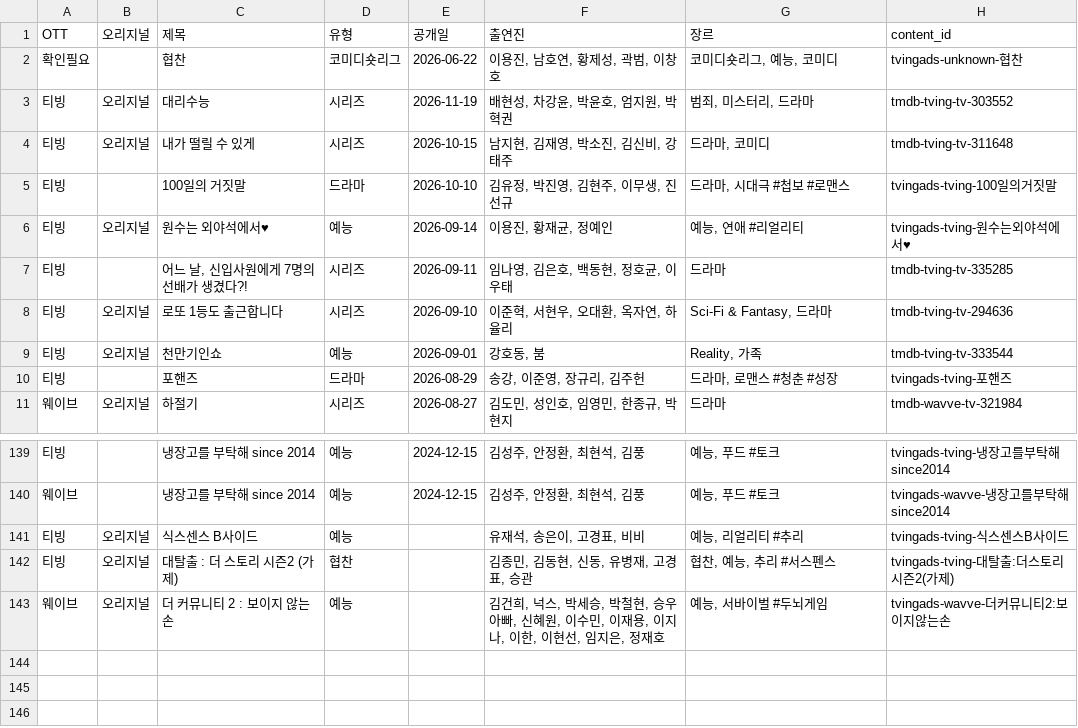
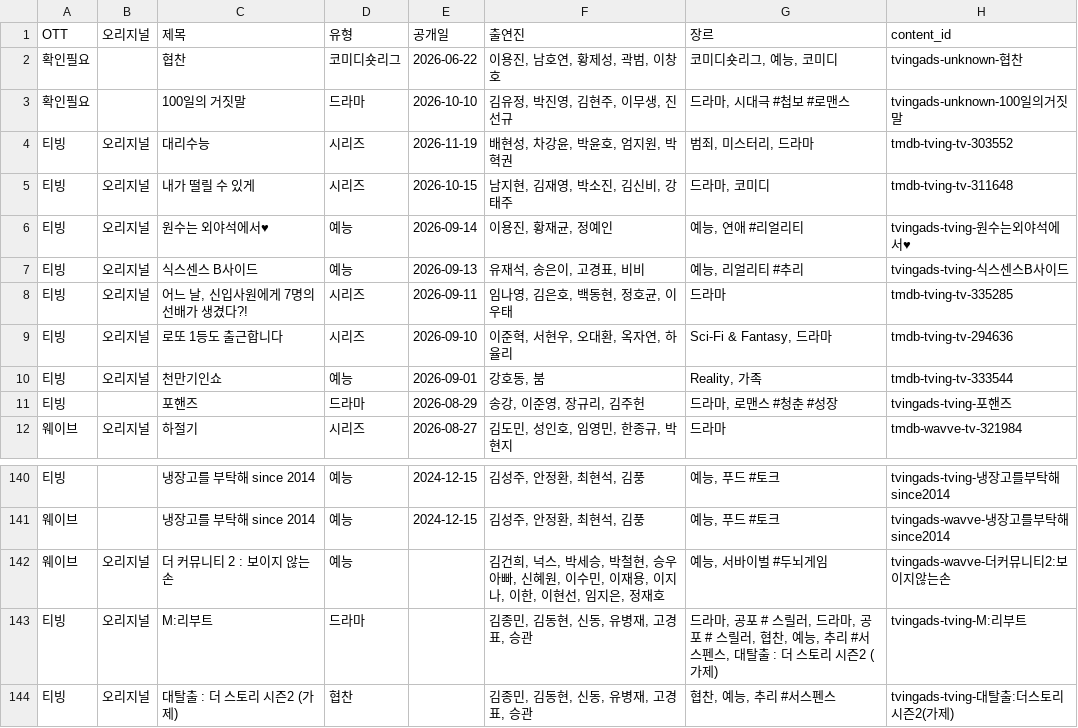
Before and after one commit to ktnasmedia/guide-portal, a CSV file: tving_wavve_list.csv, drawn as a sheet; only a part is shown, gaps mark what is left out.

```diff
--- a/tving_wavve_list.csv
+++ b/tving_wavve_list.csv
@@ -2,7 +2,8 @@
 확인필요,,협찬,코미디숏리그,2026-06-22,"이용진, 남호연, 황제성, 곽범, 이창호","코미디숏리그, 예능, 코미디",tvingads-unknown-협찬
+확인필요,,100일의 거짓말,드라마,2026-10-10,"김유정, 박진영, 김현주, 이무생, 진선규","드라마, 시대극 #첩보 #로맨스",tvingads-unknown-100일의거짓말
 티빙,오리지널,대리수능,시리즈,2026-11-19,"배현성, 차강윤, 박윤호, 엄지원, 박혁권","범죄, 미스터리, 드라마",tmdb-tving-tv-303552
 티빙,오리지널,내가 떨릴 수 있게,시리즈,2026-10-15,"남지현, 김재영, 박소진, 김신비, 강태주","드라마, 코미디",tmdb-tving-tv-311648
-티빙,,100일의 거짓말,드라마,2026-10-10,"김유정, 박진영, 김현주, 이무생, 진선규","드라마, 시대극 #첩보 #로맨스",tvingads-tving-100일의거짓말
 티빙,오리지널,원수는 외야석에서♥,예능,2026-09-14,"이용진, 황재균, 정예인","예능, 연애 #리얼리티",tvingads-tving-원수는외야석에서♥
-티빙,,"어느 날, 신입사원에게 7명의 선배가 생겼다?!",시리즈,2026-09-11,"임나영, 김은호, 백동현, 정호균, 이우태",드라마,tmdb-tving-tv-335285
+티빙,오리지널,식스센스 B사이드,예능,2026-09-13,"유재석, 송은이, 고경표, 비비","예능, 리얼리티 #추리",tvingads-tving-식스센스B사이드
+티빙,오리지널,"어느 날, 신입사원에게 7명의 선배가 생겼다?!",시리즈,2026-09-11,"임나영, 김은호, 백동현, 정호균, 이우태",드라마,tmdb-tving-tv-335285
 티빙,오리지널,로또 1등도 출근합니다,시리즈,2026-09-10,"이준혁, 서현우, 오대환, 옥자연, 하율리","Sci-Fi & Fantasy, 드라마",tmdb-tving-tv-294636
@@ -140,4 +141,4 @@
 웨이브,,냉장고를 부탁해 since 2014,예능,2024-12-15,"김성주, 안정환, 최현석, 김풍","예능, 푸드 #토크",tvingads-wavve-냉장고를부탁해since2014
-티빙,오리지널,식스센스 B사이드,예능,,"유재석, 송은이, 고경표, 비비","예능, 리얼리티 #추리",tvingads-tving-식스센스B사이드
+웨이브,오리지널,더 커뮤니티 2 : 보이지 않는 손,예능,,"김건희, 넉스, 박세승, 박철현, 승우아빠, 신혜원, 이수민, 이재용, 이지나, 이한, 이현선, 임지은, 정재호","예능, 서바이벌 #두뇌게임",tvingads-wavve-더커뮤니티2:보이지않는손
+티빙,오리지널,M:리부트,드라마,,"김종민, 김동현, 신동, 유병재, 고경표, 승관","드라마, 공포 # 스릴러, 드라마, 공포 # 스릴러, 협찬, 예능, 추리 #서스펜스, 대탈출 : 더 스토리 시즌2 (가제)",tvingads-tving-M:리부트
 티빙,오리지널,대탈출 : 더 스토리 시즌2 (가제),협찬,,"김종민, 김동현, 신동, 유병재, 고경표, 승관","협찬, 예능, 추리 #서스펜스",tvingads-tving-대탈출:더스토리시즌2(가제)
-웨이브,오리지널,더 커뮤니티 2 : 보이지 않는 손,예능,,"김건희, 넉스, 박세승, 박철현, 승우아빠, 신혜원, 이수민, 이재용, 이지나, 이한, 이현선, 임지은, 정재호","예능, 서바이벌 #두뇌게임",tvingads-wavve-더커뮤니티2:보이지않는손
```
Also changed, not shown: 3 other files.
